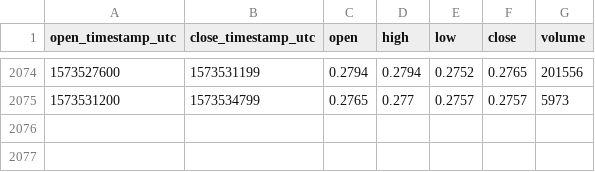
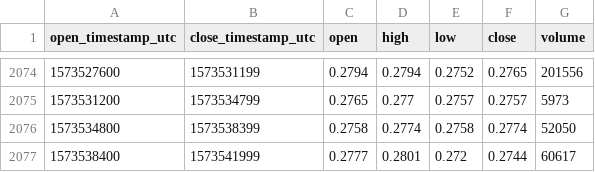
Before and after one commit to cryptobigbro/coinbasepro-ALGO-USD, a CSV file: coinbasepro-ALGO-USD-1h.csv, drawn as a sheet; only a part is shown, gaps mark what is left out.

Commit message:
Update OHLCV data.

```diff
--- a/coinbasepro-ALGO-USD-1h.csv
+++ b/coinbasepro-ALGO-USD-1h.csv
@@ -2075 +2075,3 @@ open_timestamp_utc,close_timestamp_utc,open,high,low,close,volume
 1573531200,1573534799,0.2765,0.277,0.2757,0.2757,5973
+1573534800,1573538399,0.2758,0.2774,0.2758,0.2774,52050
+1573538400,1573541999,0.2777,0.2801,0.272,0.2744,60617
```
Also changed, not shown: 1 other file.
